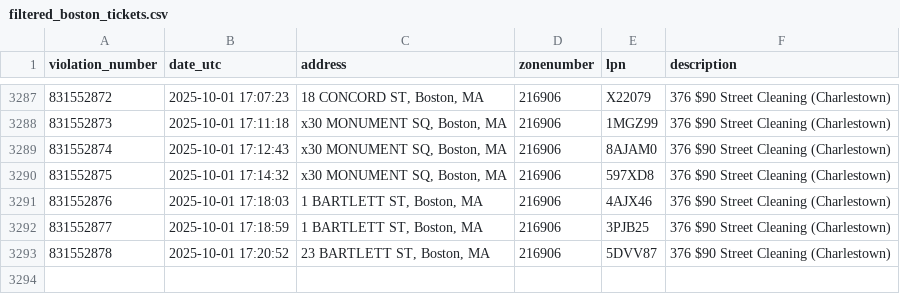
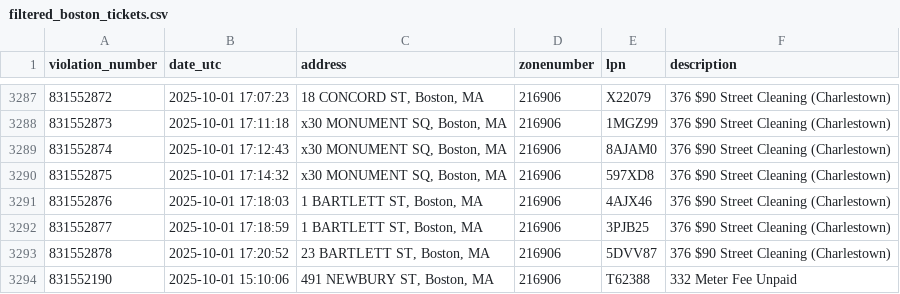
Before and after one commit to jack898/PollingAuto, a CSV file: filtered_boston_tickets.csv, drawn as a sheet; only a part is shown, gaps mark what is left out.

```diff
--- a/filtered_boston_tickets.csv
+++ b/filtered_boston_tickets.csv
@@ -3293 +3293,2 @@ violation_number,date_utc,address,zonenumber,lpn,description
 831552878,2025-10-01 17:20:52,"23 BARTLETT ST, Boston, MA",216906,5DVV87,376 $90 Street Cleaning (Charlestown)
+831552190,2025-10-01 15:10:06,"491 NEWBURY ST, Boston, MA",216906,T62388,332 Meter Fee Unpaid
```
Also changed, not shown: 5 other files.
